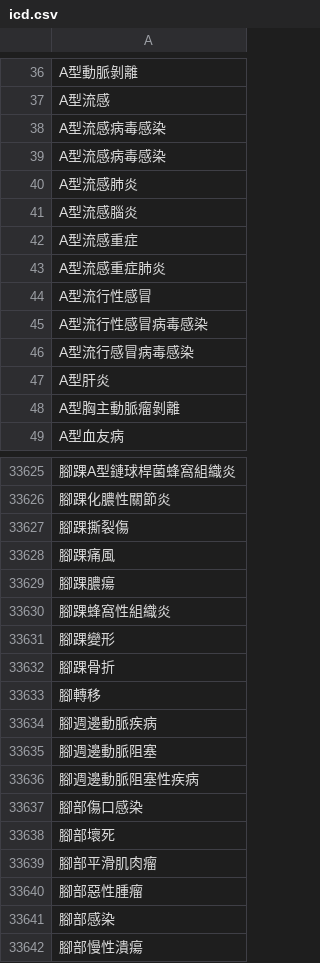
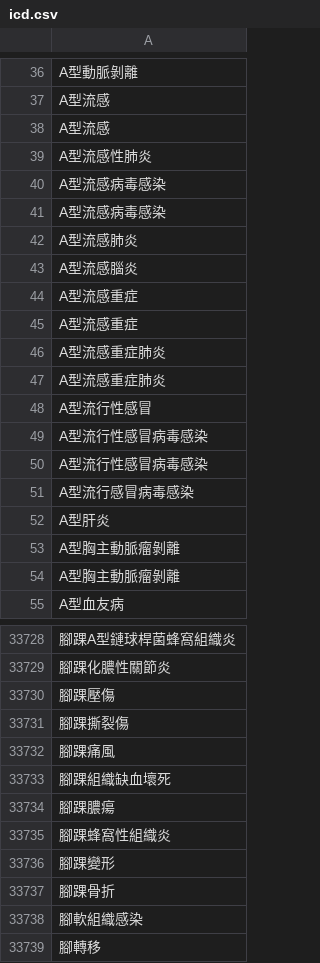
Before and after one commit to eddielin0926/icd-tokenize, a CSV file: icd_tokenize/data/icd.csv, drawn as a sheet; only a part is shown, gaps mark what is left out; the shorter side is filled out with more unchanged rows; the diff covers the shown part only; the diff names each change by its address in the sheet, - before the commit and + after, or states it on an @@ line.

```diff
--- a/icd_tokenize/data/icd.csv
+++ b/icd_tokenize/data/icd.csv
+row 38: A型流感
+row 39: A型流感性肺炎
+row 45: A型流感重症
+row 46: A型流感重症肺炎
+row 50: A型流行性感冒病毒感染
+row 54: A型胸主動脈瘤剝離
+row 33730: 腳踝壓傷
+row 33733: 腳踝組織缺血壞死
+row 33738: 腳軟組織感染
```
Also changed, not shown: 146 added rows elsewhere in this file, icd_tokenize/data/non-verified-icd.csv, 8 other files.
